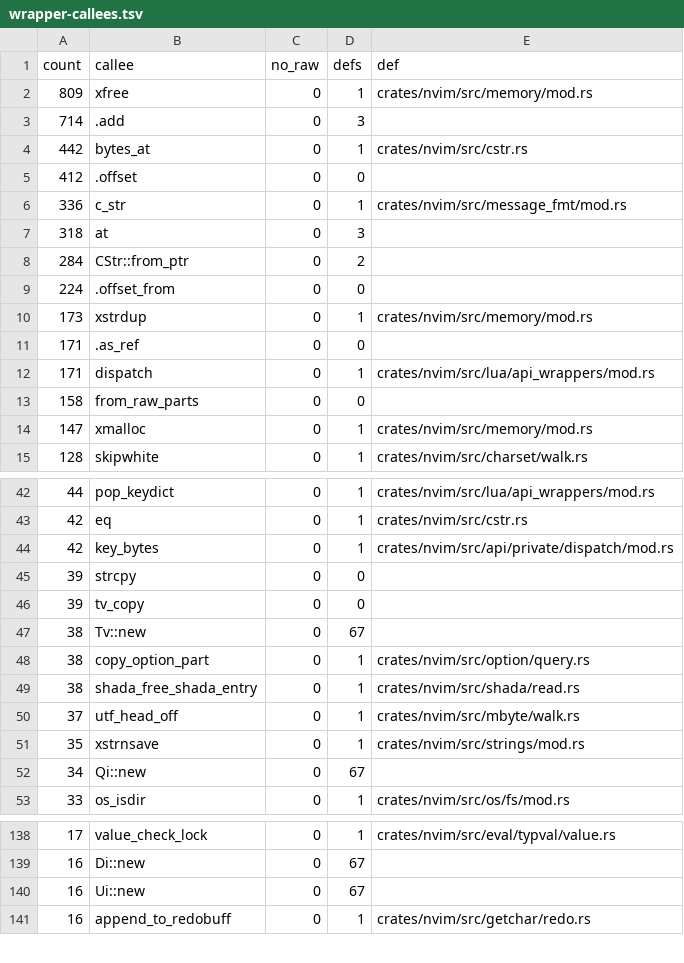
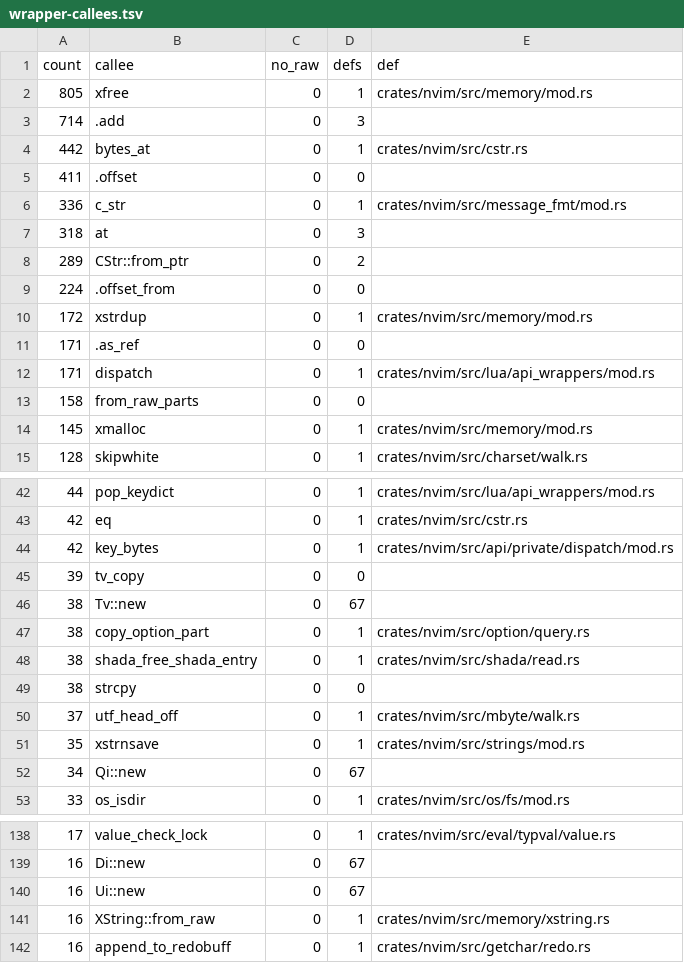
Before and after one commit to PsychoLlama/nvim.rs, a TSV file: metrics/wrapper-callees.tsv, drawn as a sheet; only a part is shown, gaps mark what is left out; the diff covers the shown part only.

```diff
--- a/metrics/wrapper-callees.tsv
+++ b/metrics/wrapper-callees.tsv
@@ -1,11 +1,11 @@
 count	callee	no_raw	defs	def
-809	xfree	0	1	crates/nvim/src/memory/mod.rs
+805	xfree	0	1	crates/nvim/src/memory/mod.rs
 714	.add	0	3	
 442	bytes_at	0	1	crates/nvim/src/cstr.rs
-412	.offset	0	0	
+411	.offset	0	0	
 336	c_str	0	1	crates/nvim/src/message_fmt/mod.rs
 318	at	0	3	
-284	CStr::from_ptr	0	2	
+289	CStr::from_ptr	0	2	
 224	.offset_from	0	0	
-173	xstrdup	0	1	crates/nvim/src/memory/mod.rs
+172	xstrdup	0	1	crates/nvim/src/memory/mod.rs
 171	.as_ref	0	0	
@@ -13,3 +13,3 @@ count	callee	no_raw	defs	def
 158	from_raw_parts	0	0	
-147	xmalloc	0	1	crates/nvim/src/memory/mod.rs
+145	xmalloc	0	1	crates/nvim/src/memory/mod.rs
 128	skipwhite	0	1	crates/nvim/src/charset/walk.rs
@@ -44,3 +44,2 @@ count	callee	no_raw	defs	def
 42	key_bytes	0	1	crates/nvim/src/api/private/dispatch/mod.rs
-39	strcpy	0	0	
 39	tv_copy	0	0	
@@ -49,2 +48,3 @@ count	callee	no_raw	defs	def
 38	shada_free_shada_entry	0	1	crates/nvim/src/shada/read.rs
+38	strcpy	0	0	
 37	utf_head_off	0	1	crates/nvim/src/mbyte/walk.rs
@@ -140,2 +140,3 @@ count	callee	no_raw	defs	def
 16	Ui::new	0	67	
+16	XString::from_raw	0	1	crates/nvim/src/memory/xstring.rs
 16	append_to_redobuff	0	1	crates/nvim/src/getchar/redo.rs
```
Also changed, not shown: 1 removed row and 1 edited cell elsewhere in this file, 20 other files.
